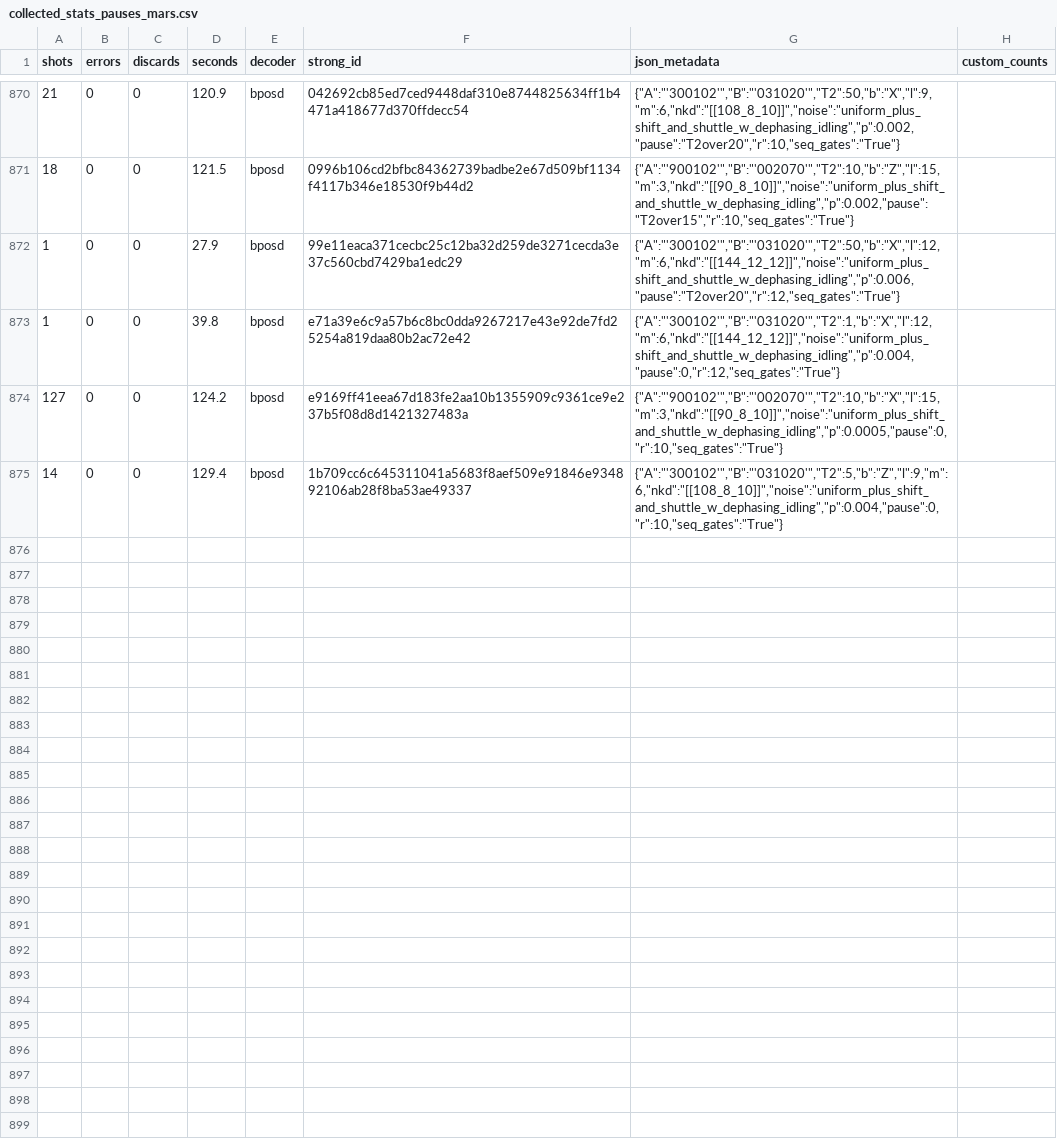
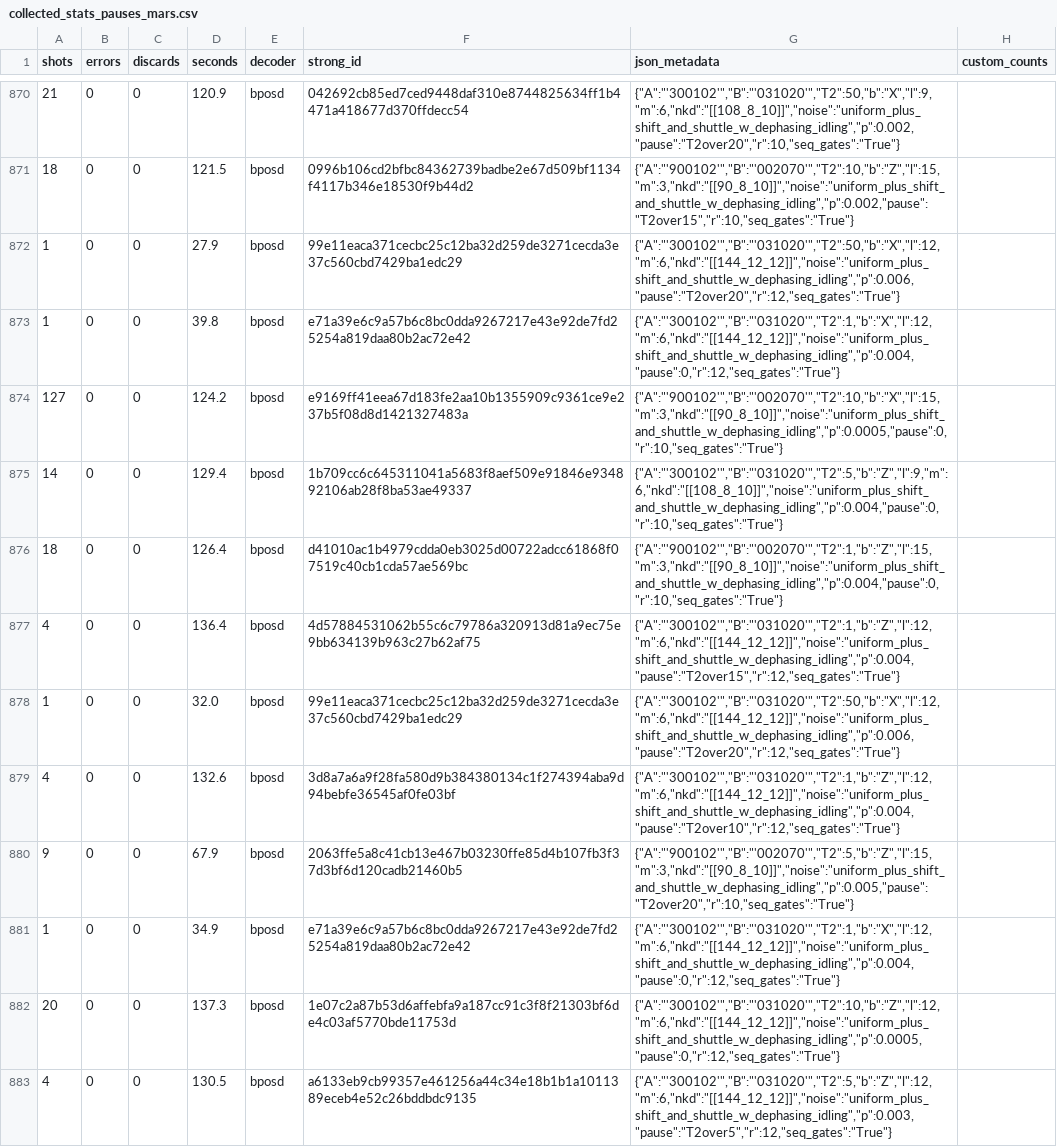
Before and after one commit to wamud/bb-ions, a CSV file: collected_stats/collected_stats_pauses_mars.csv, drawn as a sheet; only a part is shown, gaps mark what is left out; the diff names each change by its address in the sheet, - before the commit and + after, or states it on an @@ line.

Commit message:
updated stats

```diff
--- a/collected_stats/collected_stats_pauses_mars.csv
+++ b/collected_stats/collected_stats_pauses_mars.csv
+row 876: 18 | 0 | 0 | 126.4 | bposd | d41010ac1b4979cdda0eb3025d00722adcc61868f07519c40cb1cda57ae569bc | {"A":"'900102'","B":"'002070'","T2":1,"b":"Z","l":15,"m":3,"nkd":"[[90_8_10]]","noise":"uniform_plus_shift_and_shuttle_w_dephasing_idling","p":0.004,"pause":0,"r":10,"seq_gates":"True"}
+row 877: 4 | 0 | 0 | 136.4 | bposd | 4d57884531062b55c6c79786a320913d81a9ec75e9bb634139b963c27b62af75 | {"A":"'300102'","B":"'031020'","T2":1,"b":"Z","l":12,"m":6,"nkd":"[[144_12_12]]","noise":"uniform_plus_shift_and_shuttle_w_dephasing_idling","p":0.004,"pause":"T2over15","r":12,"seq_gates":"True"}
+row 878: 1 | 0 | 0 | 32.0 | bposd | 99e11eaca371cecbc25c12ba32d259de3271cecda3e37c560cbd7429ba1edc29 | {"A":"'300102'","B":"'031020'","T2":50,"b":"X","l":12,"m":6,"nkd":"[[144_12_12]]","noise":"uniform_plus_shift_and_shuttle_w_dephasing_idling","p":0.006,"pause":"T2over20","r":12,"seq_gates":"True"}
+row 879: 4 | 0 | 0 | 132.6 | bposd | 3d8a7a6a9f28fa580d9b384380134c1f274394aba9d94bebfe36545af0fe03bf | {"A":"'300102'","B":"'031020'","T2":1,"b":"Z","l":12,"m":6,"nkd":"[[144_12_12]]","noise":"uniform_plus_shift_and_shuttle_w_dephasing_idling","p":0.004,"pause":"T2over10","r":12,"seq_gates":"True"}
+row 880: 9 | 0 | 0 | 67.9 | bposd | 2063ffe5a8c41cb13e467b03230ffe85d4b107fb3f37d3bf6d120cadb21460b5 | {"A":"'900102'","B":"'002070'","T2":5,"b":"Z","l":15,"m":3,"nkd":"[[90_8_10]]","noise":"uniform_plus_shift_and_shuttle_w_dephasing_idling","p":0.005,"pause":"T2over20","r":10,"seq_gates":"True"}
+row 881: 1 | 0 | 0 | 34.9 | bposd | e71a39e6c9a57b6c8bc0dda9267217e43e92de7fd25254a819daa80b2ac72e42 | {"A":"'300102'","B":"'031020'","T2":1,"b":"X","l":12,"m":6,"nkd":"[[144_12_12]]","noise":"uniform_plus_shift_and_shuttle_w_dephasing_idling","p":0.004,"pause":0,"r":12,"seq_gates":"True"}
+row 882: 20 | 0 | 0 | 137.3 | bposd | 1e07c2a87b53d6affebfa9a187cc91c3f8f21303bf6de4c03af5770bde11753d | {"A":"'300102'","B":"'031020'","T2":10,"b":"Z","l":12,"m":6,"nkd":"[[144_12_12]]","noise":"uniform_plus_shift_and_shuttle_w_dephasing_idling","p":0.0005,"pause":0,"r":12,"seq_gates":"True"}
+row 883: 4 | 0 | 0 | 130.5 | bposd | a6133eb9cb99357e461256a44c34e18b1b1a1011389eceb4e52c26bddbdc9135 | {"A":"'300102'","B":"'031020'","T2":5,"b":"Z","l":12,"m":6,"nkd":"[[144_12_12]]","noise":"uniform_plus_shift_and_shuttle_w_dephasing_idling","p":0.003,"pause":"T2over5","r":12,"seq_gates":"True"}
```
